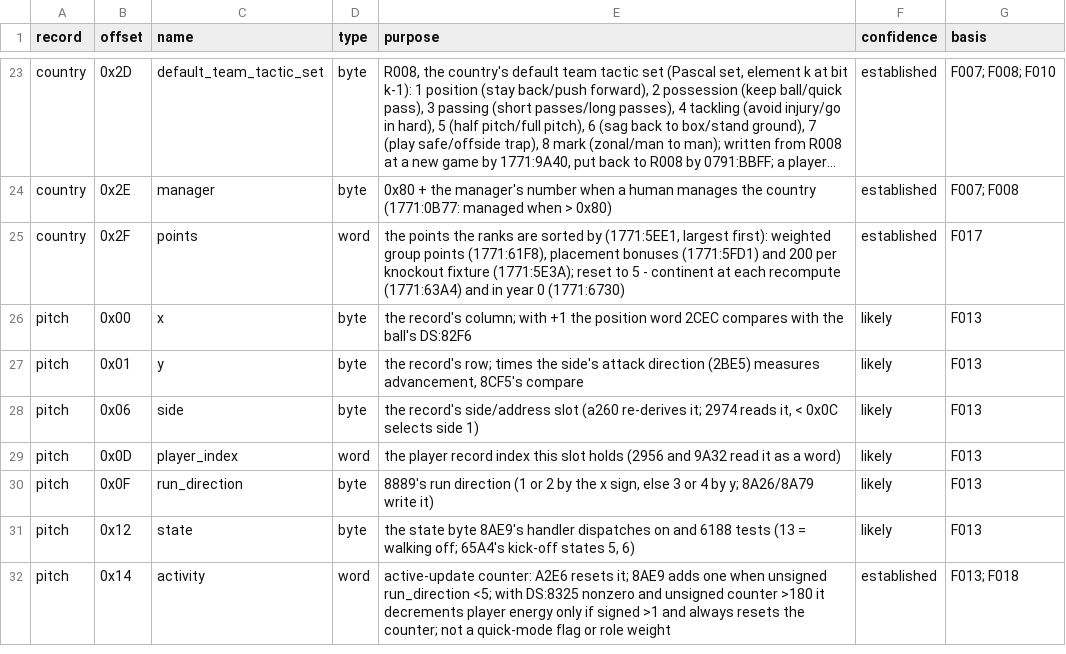
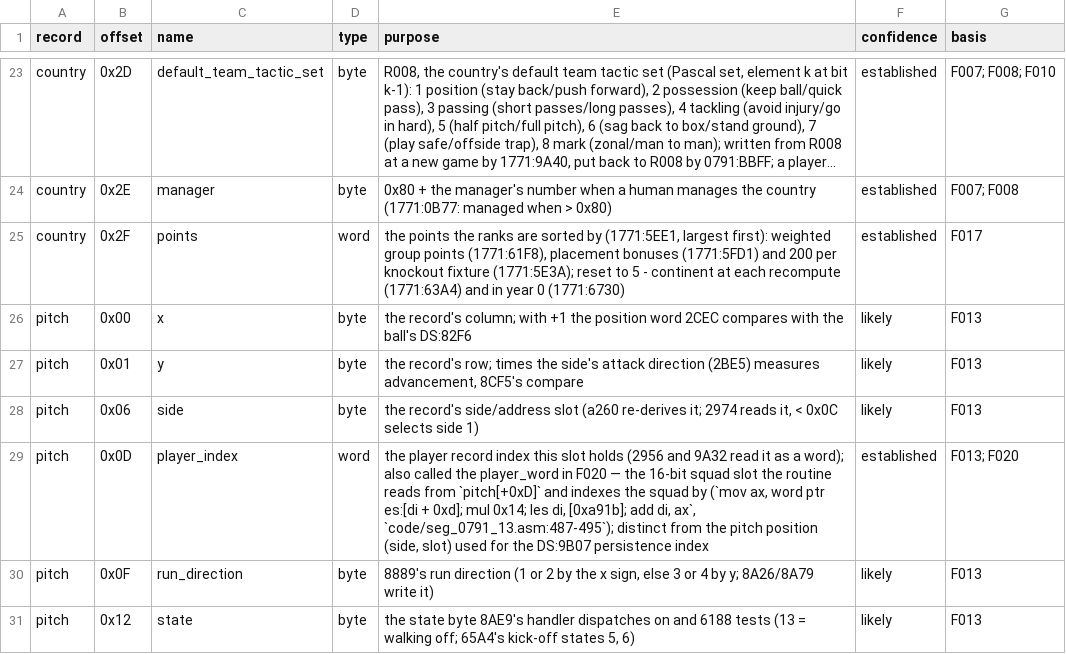
Before and after one commit to diegoami/goal2-archaeology, a TSV file: static/goal-exe/annotations/fields.tsv, drawn as a sheet; only a part is shown, gaps mark what is left out; the shorter side is filled out with more unchanged rows; long unchanged cells end in ….

Commit message:
T33 r3: docs + annotation for R1/R2
Document the listing-derived probe and player_word keying in
experiments/E019-q017-events-morale/notes.md,
experiments/E019-q017-events-morale/README.md, and
findings/F020-events-change-confidence-and-team-morale-aggregates-it.md.

Update the existing pitch+0xD annotation row to call out player_word
(the 16-bit squad slot the routine reads from pitch[+0xD]) as the
F020 alternative name and to mark the field as established.

check_annotations.py passes; 22/22 cases match; 23/23 mutants killed;
33 unit tests + 19 checker tests pass; 654 discover tests OK
skipped=5; 95 static tests OK; links ok.

```diff
--- a/static/goal-exe/annotations/fields.tsv
+++ b/static/goal-exe/annotations/fields.tsv
@@ -28,3 +28,3 @@ pitch	0x01	y	byte	the record's row; times the side's attack direction (2BE5) mea
 pitch	0x06	side	byte	the record's side/address slot (a260 re-derives it; 2974 reads it, < 0x0C selects side 1)	likely	F013
-pitch	0x0D	player_index	word	the player record index this slot holds (2956 and 9A32 read it as a word)	likely	F013
+pitch	0x0D	player_index	word	the player record index this slot holds (2956 and 9A32 read it as a word); also called the player_word in F020 — the 16-bit squad slot the routine reads from `pitch[+0xD]` and indexes the squad by (`mov ax, word ptr es:[di + 0xd]; mul 0x14; les di, [0xa91b]; add di, ax`, `code/seg_0791_13.asm:487-495`); distinct from the pitch position (side, slot) used for the DS:9B07 persistence index	established	F013; F020
 pitch	0x0F	run_direction	byte	8889's run direction (1 or 2 by the x sign, else 3 or 4 by y; 8A26/8A79 write it)	likely	F013
```
Also changed, not shown: 3 other files.
